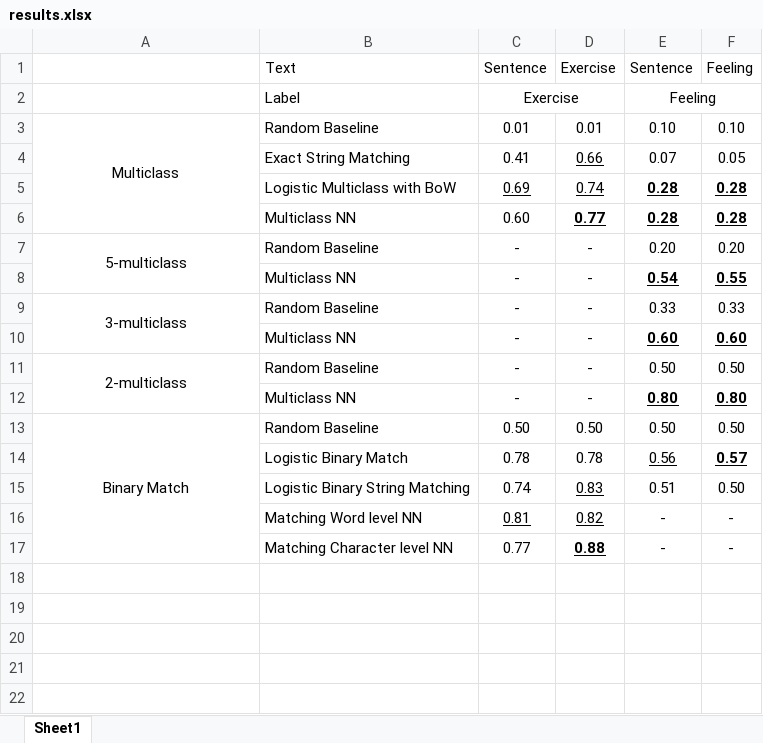
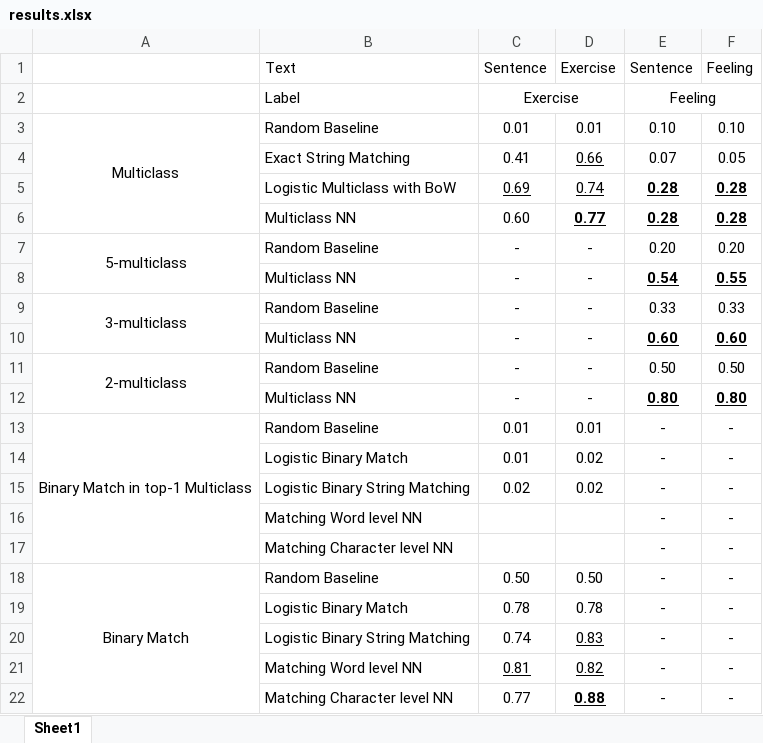
Before and after one commit to mayaepps/Exercise-Logs, an Excel workbook: tokens2labels/results.xlsx, sheet Sheet1, drawn as a sheet; values as stored, in another font and other column widths than the file's, no borders; addresses are those after the commit; the diff names each change by its address in the sheet, - before the commit and + after, or states it on an @@ line.

```diff
--- a/tokens2labels/results.xlsx (sheet Sheet1)
+++ b/tokens2labels/results.xlsx (sheet Sheet1)
+row 13: Binary Match in top-1 Multiclass | Random Baseline | 0.01 | 0.01 | - | -
+row 14:  | Logistic Binary Match | 0.01 | 0.02 | - | -
+row 15:  | Logistic Binary String Matching | 0.02 | 0.02 | - | -
+row 16:  | Matching Word level NN |  |  | - | -
+row 17:  | Matching Character level NN |  |  | - | -
-E18 (Sentence): 0.50
+E18 (Sentence): -
-F18 (Feeling): 0.50
+F18 (Feeling): -
-E19 (Sentence): 0.56
+E19 (Sentence): -
-E19:F19 underline: on
+E19:F19 underline: off
-F19 (Feeling): 0.57
+F19 (Feeling): -
-F19 bold: on
+F19 bold: off
-E20 (Sentence): 0.51
+E20 (Sentence): -
-F20 (Feeling): 0.50
+F20 (Feeling): -
```
Also changed, not shown: 3 other files.
